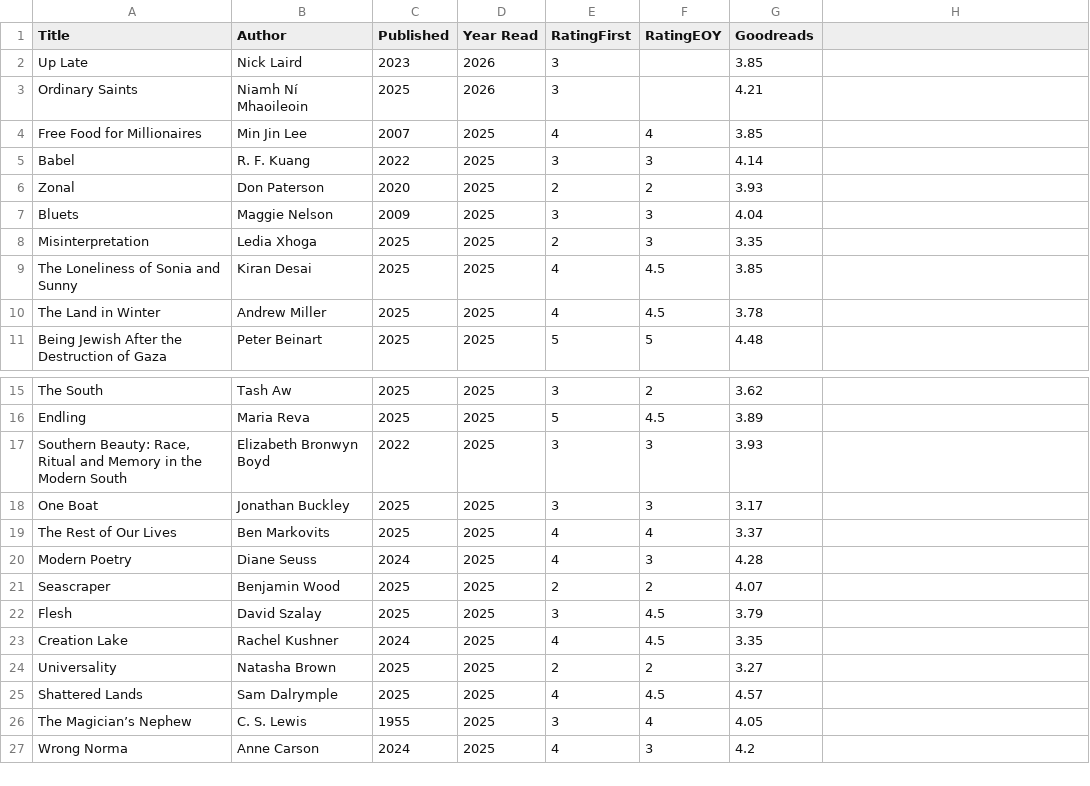
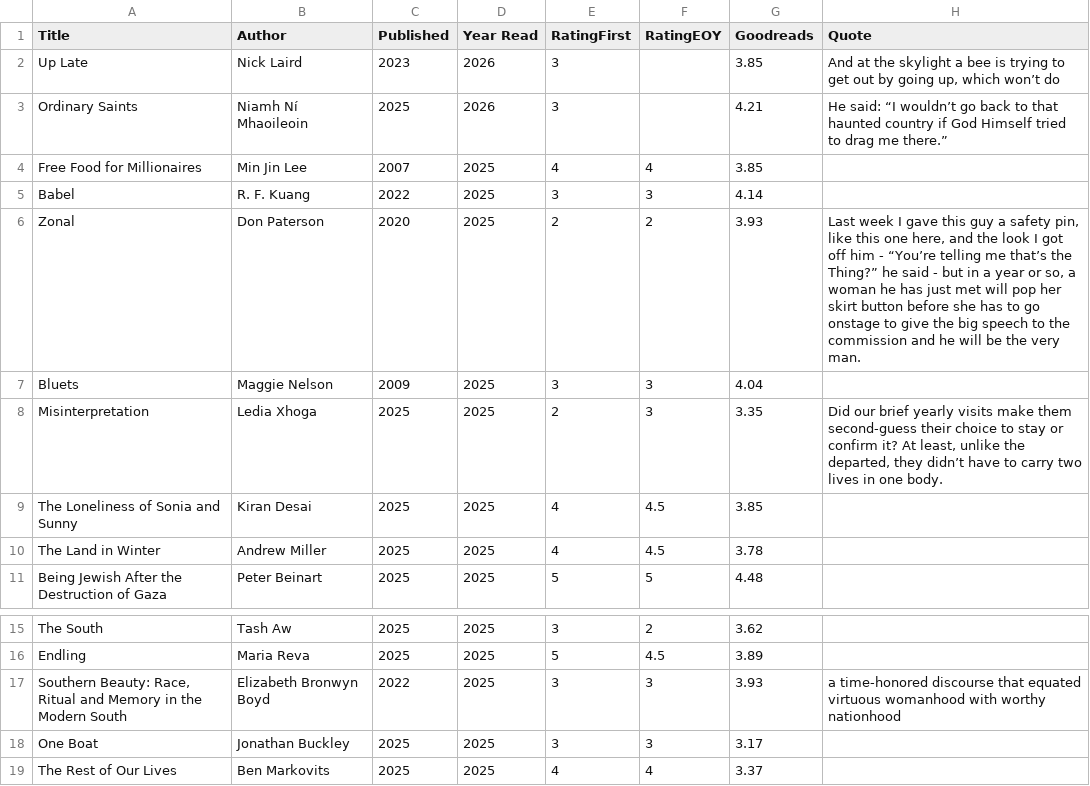
Before and after one commit to miriamafeldman/personal-website, a CSV file: public/data/books.csv, drawn as a sheet; only a part is shown, gaps mark what is left out; the shorter side is filled out with more unchanged rows; the diff names each change by its address in the sheet, - before the commit and + after, or states it on an @@ line.

Commit message:
books quotes update

```diff
--- a/public/data/books.csv
+++ b/public/data/books.csv
-H1: (empty)
+H1: Quote
-H2 (Quote): (empty)
+H2 (Quote): And at the skylight a bee is trying to get out by going up, which won’t do
-H3 (Quote): (empty)
+H3 (Quote): He said: “I wouldn’t go back to that haunted country if God Himself tried to drag me there.”
-H6 (Quote): (empty)
+H6 (Quote): Last week I gave this guy a safety pin, like this one here, and the look I got off him - “You’re telling me that’s the Thing?” he said - but in a year or so, a woman he has just met will pop her skirt button before she has to go onstage to give the big speech to the commission and he will be the very man.
-H8 (Quote): (empty)
+H8 (Quote): Did our brief yearly visits make them second-guess their choice to stay or confirm it? At least, unlike the departed, they didn’t have to carry two lives in one body.
-H17 (Quote): (empty)
+H17 (Quote): a time-honored discourse that equated virtuous womanhood with worthy nationhood
```
Also changed, not shown: 3 other files.
